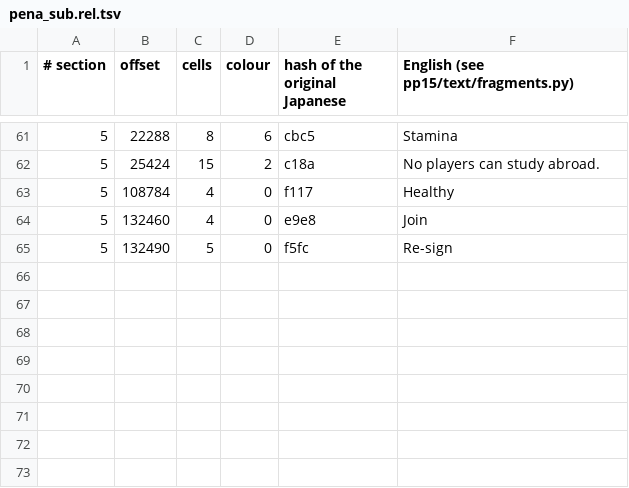
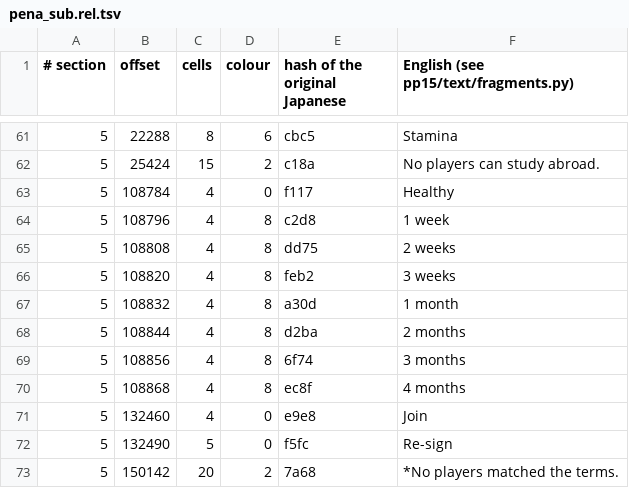
Before and after one commit to ogura-connection/Pawapros15-tools, a TSV file: translation/fragments/pena_sub.rel.tsv, drawn as a sheet; only a part is shown, gaps mark what is left out; the diff names each change by its address in the sheet, - before the commit and + after, or states it on an @@ line.

```diff
--- a/translation/fragments/pena_sub.rel.tsv
+++ b/translation/fragments/pena_sub.rel.tsv
+row 64: 5 | 108796 | 4 | 8 | c2d8 | 1 week
+row 65: 5 | 108808 | 4 | 8 | dd75 | 2 weeks
+row 66: 5 | 108820 | 4 | 8 | feb2 | 3 weeks
+row 67: 5 | 108832 | 4 | 8 | a30d | 1 month
+row 68: 5 | 108844 | 4 | 8 | d2ba | 2 months
+row 69: 5 | 108856 | 4 | 8 | 6f74 | 3 months
+row 70: 5 | 108868 | 4 | 8 | ec8f | 4 months
+row 73: 5 | 150142 | 20 | 2 | 7a68 | *No players matched the terms.
```
Also changed, not shown: translation/fragments/orepena.rel.tsv, translation/fragments/pennant.rel.tsv, 8 other files.
